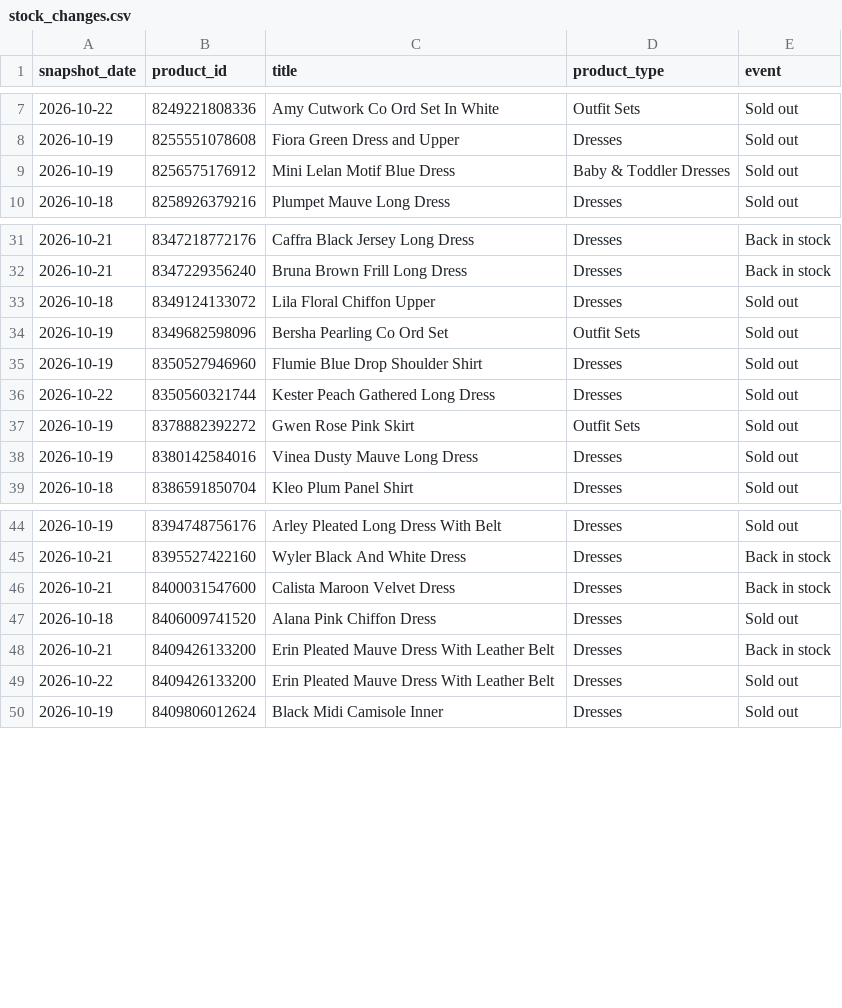
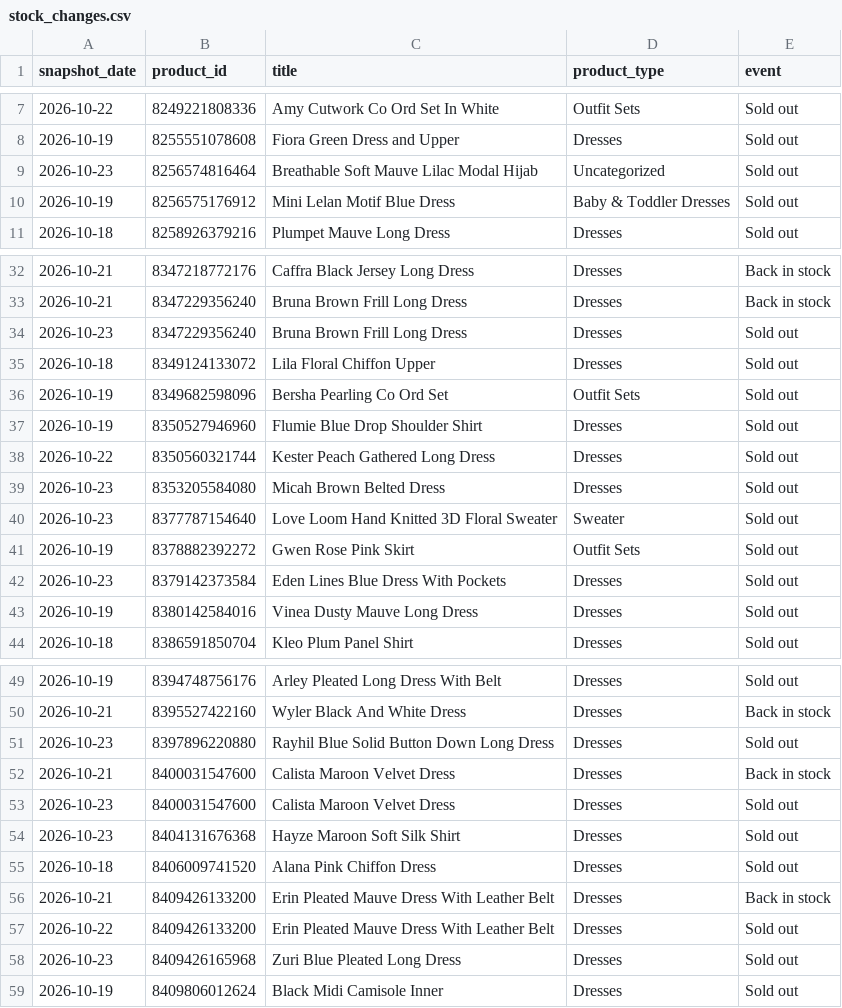
Before and after one commit to nimra-maker/price-intelligence-pipeline, a CSV file: data/export/stock_changes.csv, drawn as a sheet; only a part is shown, gaps mark what is left out; the diff covers the shown part only.

```diff
--- a/data/export/stock_changes.csv
+++ b/data/export/stock_changes.csv
@@ -8,2 +8,3 @@
 2026-10-19,8255551078608,Fiora Green Dress and Upper,Dresses,Sold out
+2026-10-23,8256574816464,Breathable Soft Mauve Lilac Modal Hijab,Uncategorized,Sold out
 2026-10-19,8256575176912,Mini Lelan Motif Blue Dress,Baby & Toddler Dresses,Sold out
@@ -32,2 +33,3 @@
 2026-10-21,8347229356240,Bruna Brown Frill Long Dress,Dresses,Back in stock
+2026-10-23,8347229356240,Bruna Brown Frill Long Dress,Dresses,Sold out
 2026-10-18,8349124133072,Lila Floral Chiffon Upper,Dresses,Sold out
@@ -36,3 +38,6 @@
 2026-10-22,8350560321744,Kester Peach Gathered Long Dress,Dresses,Sold out
+2026-10-23,8353205584080,Micah Brown Belted Dress,Dresses,Sold out
+2026-10-23,8377787154640,Love Loom Hand Knitted 3D Floral Sweater,Sweater,Sold out
 2026-10-19,8378882392272,Gwen Rose Pink Skirt,Outfit Sets,Sold out
+2026-10-23,8379142373584,Eden Lines Blue Dress With Pockets,Dresses,Sold out
 2026-10-19,8380142584016,Vinea Dusty Mauve Long Dress,Dresses,Sold out
@@ -45,3 +50,6 @@
 2026-10-21,8395527422160,Wyler Black And White Dress,Dresses,Back in stock
+2026-10-23,8397896220880,Rayhil Blue Solid Button Down Long Dress,Dresses,Sold out
 2026-10-21,8400031547600,Calista Maroon Velvet Dress,Dresses,Back in stock
+2026-10-23,8400031547600,Calista Maroon Velvet Dress,Dresses,Sold out
+2026-10-23,8404131676368,Hayze Maroon Soft Silk Shirt,Dresses,Sold out
 2026-10-18,8406009741520,Alana Pink Chiffon Dress,Dresses,Sold out
@@ -49,2 +57,3 @@
 2026-10-22,8409426133200,Erin Pleated Mauve Dress With Leather Belt,Dresses,Sold out
+2026-10-23,8409426165968,Zuri Blue Pleated Long Dress,Dresses,Sold out
 2026-10-19,8409806012624,Black Midi Camisole Inner,Dresses,Sold out
```
Also changed, not shown: 3 added rows elsewhere in this file, data/export/daily_summary.csv, data/export/new_arrivals.csv, 2 other files.
